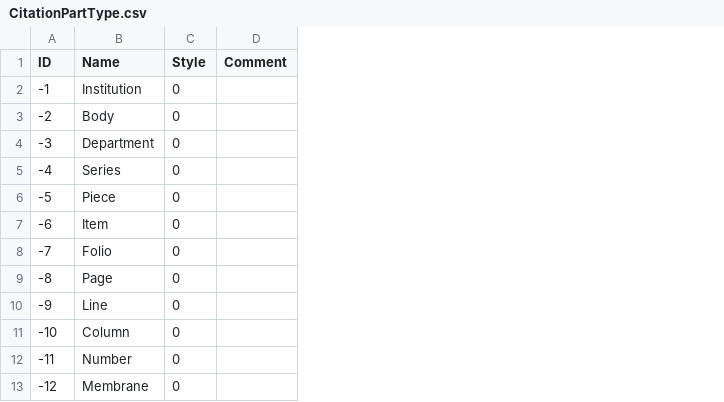
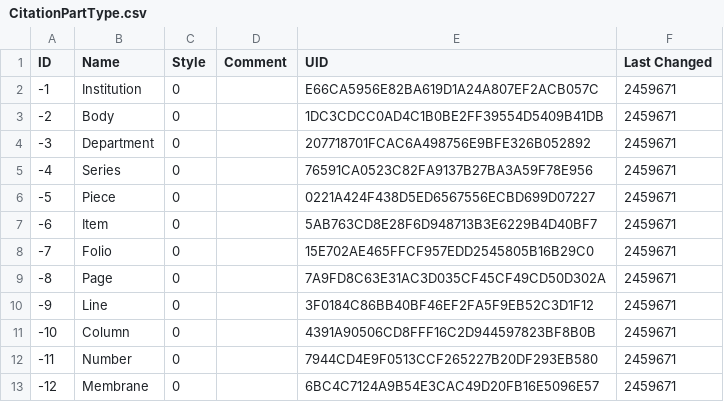
Before and after one commit to nickmat/TheFamilyPack, a CSV file: common/data/CitationPartType.csv, drawn as a sheet; the diff names each change by its address in the sheet, - before the commit and + after, or states it on an @@ line.

Commit message:
Common data, update initial Reference data.
Common data updated to version TFPD-v0.0.10.44

```diff
--- a/common/data/CitationPartType.csv
+++ b/common/data/CitationPartType.csv
+column E (UID), rows 2-13: E66CA5956E82BA619D1A24A807EF2ACB057C | 1DC3CDCC0AD4C1B0BE2FF39554D5409B41DB | 207718701FCAC6A498756E9BFE326B052892 | 76591CA0523C82FA9137B27BA3A59F78E956 | 0221A424F438D5ED6567556ECBD699D07227 | 5AB763CD8E28F6D948713B3E6229B4D40BF7 | 15E702AE465FFCF957EDD2545805B16B29C0 | 7A9FD8C63E31AC3D035CF45CF49CD50D302A | 3F0184C86BB40BF46EF2FA5F9EB52C3D1F12 | 4391A90506CD8FFF16C2D944597823BF8B0B | 7944CD4E9F0513CCF265227B20DF293EB580 | 6BC4C7124A9B54E3CAC49D20FB16E5096E57
+column F (Last Changed), rows 2-13: all 2459671
```
Also changed, not shown: common/data/Citation.csv, common/data/Date.csv, 5 other files.
